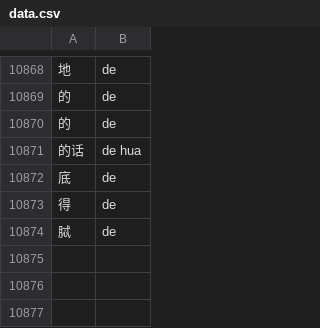
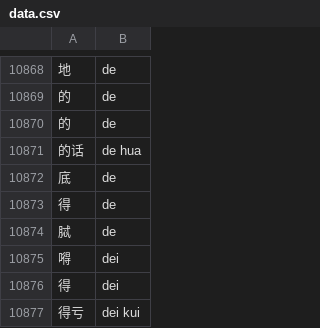
Before and after one commit to Ryvent/rime-ryvent, a CSV file: data.csv, drawn as a sheet; only a part is shown, gaps mark what is left out; the diff names each change by its address in the sheet, - before the commit and + after, or states it on an @@ line.

Commit message:
feat(data): add words with pinyin "dei"

```diff
--- a/data.csv
+++ b/data.csv
+row 10875: 嘚 | dei
+row 10876: 得 | dei
+row 10877: 得亏 | dei kui
```
